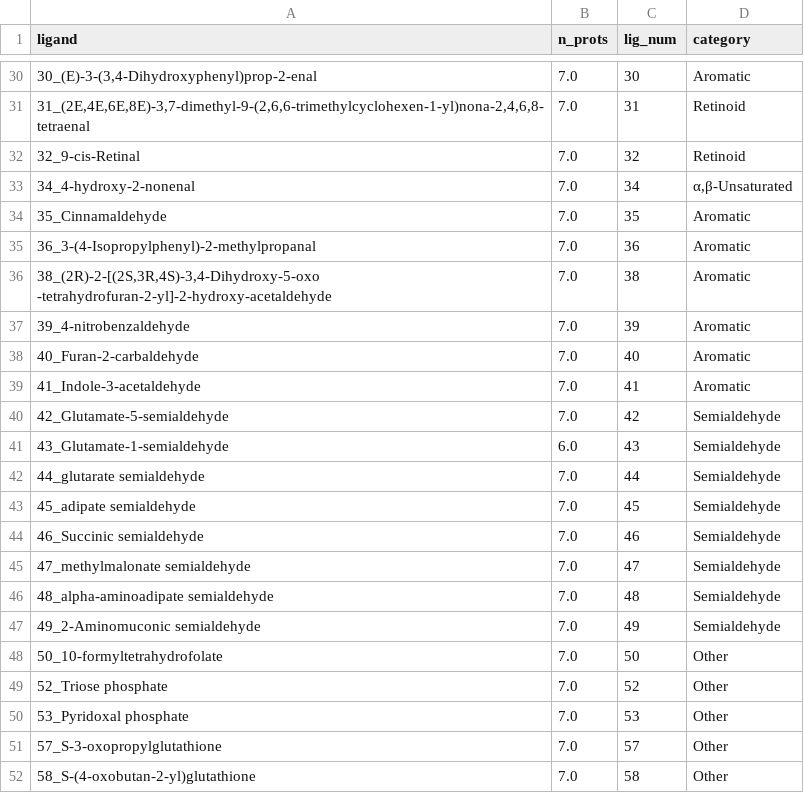
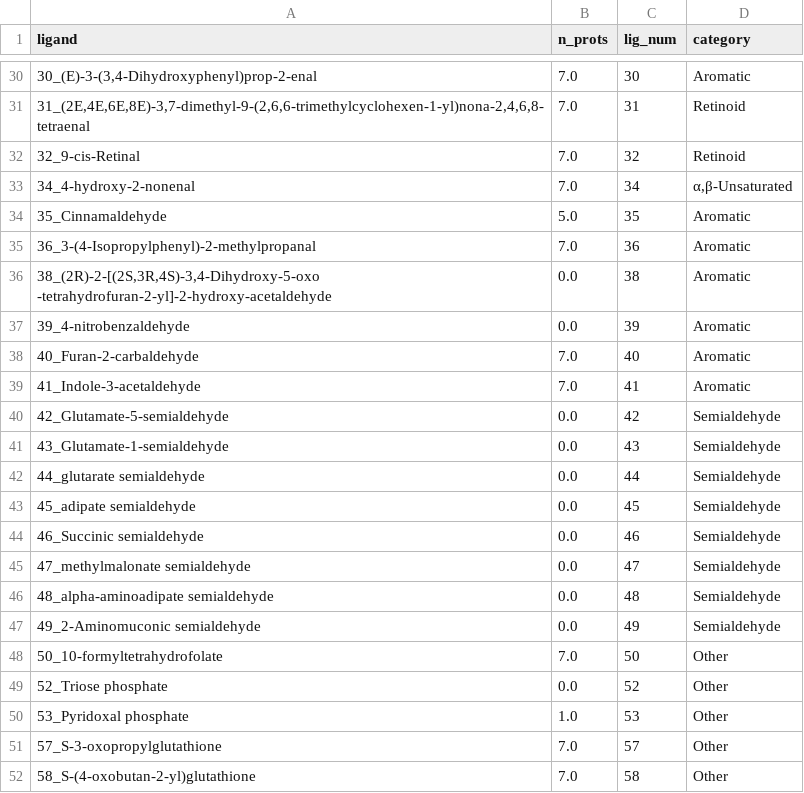
Before and after one commit to EthanShenx/CMML3_ICA2, a CSV file: data2plot/fig1g_pan_aldh.csv, drawn as a sheet; only a part is shown, gaps mark what is left out; the diff covers the shown part only.

```diff
--- a/data2plot/fig1g_pan_aldh.csv
+++ b/data2plot/fig1g_pan_aldh.csv
@@ -33,19 +33,19 @@ ligand,n_prots,lig_num,category
 34_4-hydroxy-2-nonenal,7.0,34,"α,β-Unsaturated"
-35_Cinnamaldehyde,7.0,35,Aromatic
+35_Cinnamaldehyde,5.0,35,Aromatic
 36_3-(4-Isopropylphenyl)-2-methylpropanal,7.0,36,Aromatic
-"38_(2R)-2-[(2S,3R,4S)-3,4-Dihydroxy-5-oxo -tetrahydrofuran-2-yl]-2-hydroxy-acetaldehyde",7.0,38,Aromatic
-39_4-nitrobenzaldehyde,7.0,39,Aromatic
+"38_(2R)-2-[(2S,3R,4S)-3,4-Dihydroxy-5-oxo -tetrahydrofuran-2-yl]-2-hydroxy-acetaldehyde",0.0,38,Aromatic
+39_4-nitrobenzaldehyde,0.0,39,Aromatic
 40_Furan-2-carbaldehyde,7.0,40,Aromatic
 41_Indole-3-acetaldehyde,7.0,41,Aromatic
-42_Glutamate-5-semialdehyde,7.0,42,Semialdehyde
-43_Glutamate-1-semialdehyde,6.0,43,Semialdehyde
-44_glutarate semialdehyde,7.0,44,Semialdehyde
-45_adipate semialdehyde,7.0,45,Semialdehyde
-46_Succinic semialdehyde,7.0,46,Semialdehyde
-47_methylmalonate semialdehyde,7.0,47,Semialdehyde
-48_alpha-aminoadipate semialdehyde,7.0,48,Semialdehyde
-49_2-Aminomuconic semialdehyde,7.0,49,Semialdehyde
+42_Glutamate-5-semialdehyde,0.0,42,Semialdehyde
+43_Glutamate-1-semialdehyde,0.0,43,Semialdehyde
+44_glutarate semialdehyde,0.0,44,Semialdehyde
+45_adipate semialdehyde,0.0,45,Semialdehyde
+46_Succinic semialdehyde,0.0,46,Semialdehyde
+47_methylmalonate semialdehyde,0.0,47,Semialdehyde
+48_alpha-aminoadipate semialdehyde,0.0,48,Semialdehyde
+49_2-Aminomuconic semialdehyde,0.0,49,Semialdehyde
 50_10-formyltetrahydrofolate,7.0,50,Other
-52_Triose phosphate,7.0,52,Other
-53_Pyridoxal phosphate,7.0,53,Other
+52_Triose phosphate,0.0,52,Other
+53_Pyridoxal phosphate,1.0,53,Other
 57_S-3-oxopropylglutathione,7.0,57,Other
```
Also changed, not shown: 21 edited cells elsewhere in this file, data2plot/fig1g_matrix.csv, data2plot/figS3d_radar.csv, 7 other files.
